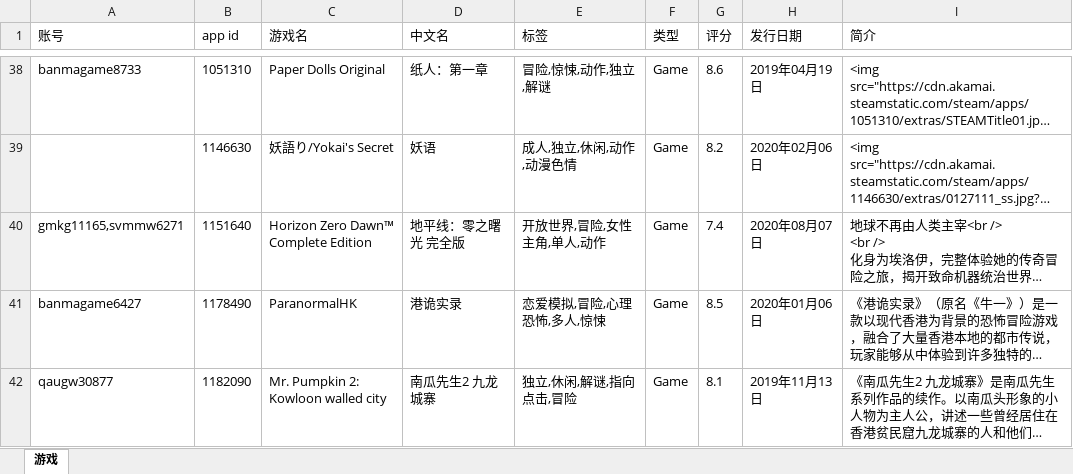
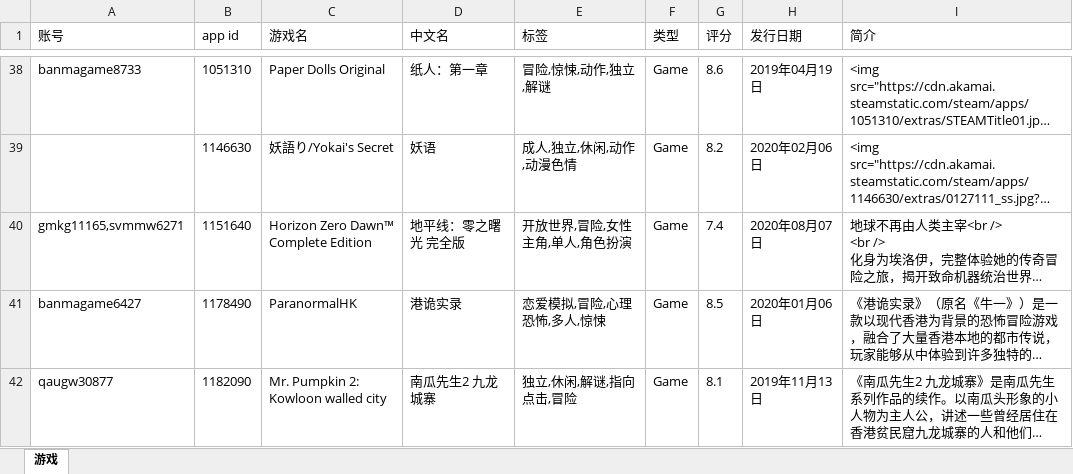
Before and after one commit to xsxz01/steam_db_autoupdate, an Excel workbook: apps.xlsx, sheet 游戏, drawn as a sheet; only a part is shown, gaps mark what is left out; long unchanged cells end in …; values as stored, in another font and other column widths than the file's, no borders; the diff covers the shown part only; the diff names each change by its address in the sheet, - before the commit and + after, or states it on an @@ line.

```diff
--- a/apps.xlsx (sheet 游戏)
+++ b/apps.xlsx (sheet 游戏)
-E40 (标签): 开放世界,冒险,女性主角,单人,动作
+E40 (标签): 开放世界,冒险,女性主角,单人,角色扮演
```
Also changed, not shown: 1 edited cell elsewhere in this sheet.
